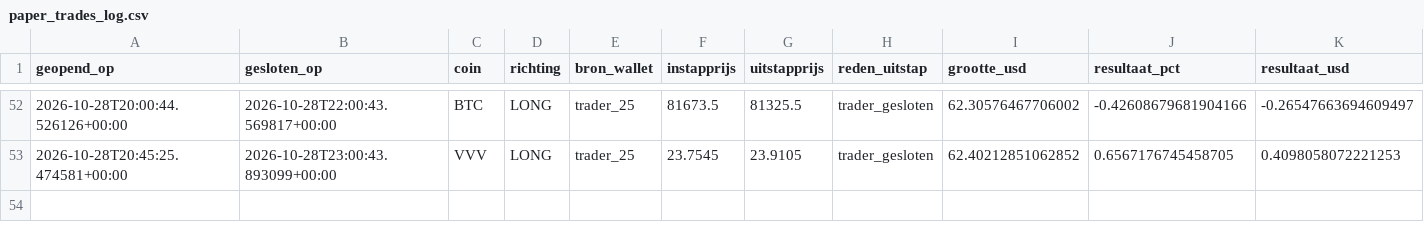
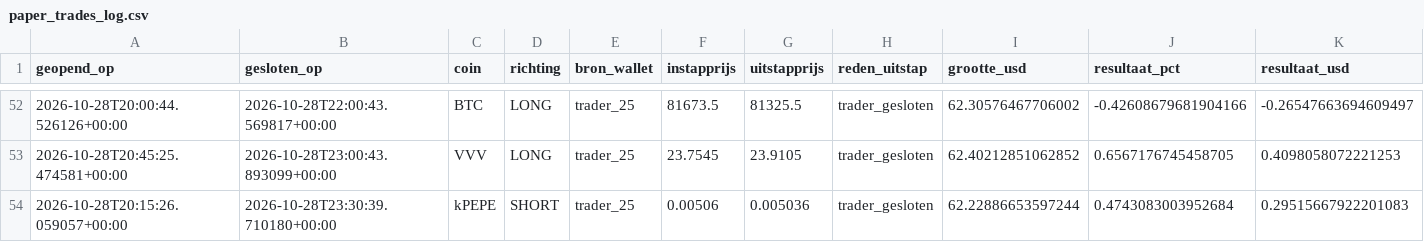
Before and after one commit to wave25031/copytrack, a CSV file: copytrack_voor_github/output/paper_trades_log.csv, drawn as a sheet; only a part is shown, gaps mark what is left out; rows hold the shown columns only; the diff names each change by its address in the sheet, - before the commit and + after, or states it on an @@ line.

```diff
--- a/copytrack_voor_github/output/paper_trades_log.csv
+++ b/copytrack_voor_github/output/paper_trades_log.csv
+row 54: 2026-10-28T20:15:26.059057+00:00 | 2026-10-28T23:30:39.710180+00:00 | kPEPE | SHORT | trader_25 | 0.00506 | 0.005036 | trader_gesloten | 62.22886653597244 | 0.4743083003952684 | 0.29515667922201083
```
Also changed, not shown: copytrack_voor_github/output/signals_log.csv, 2 other files.
